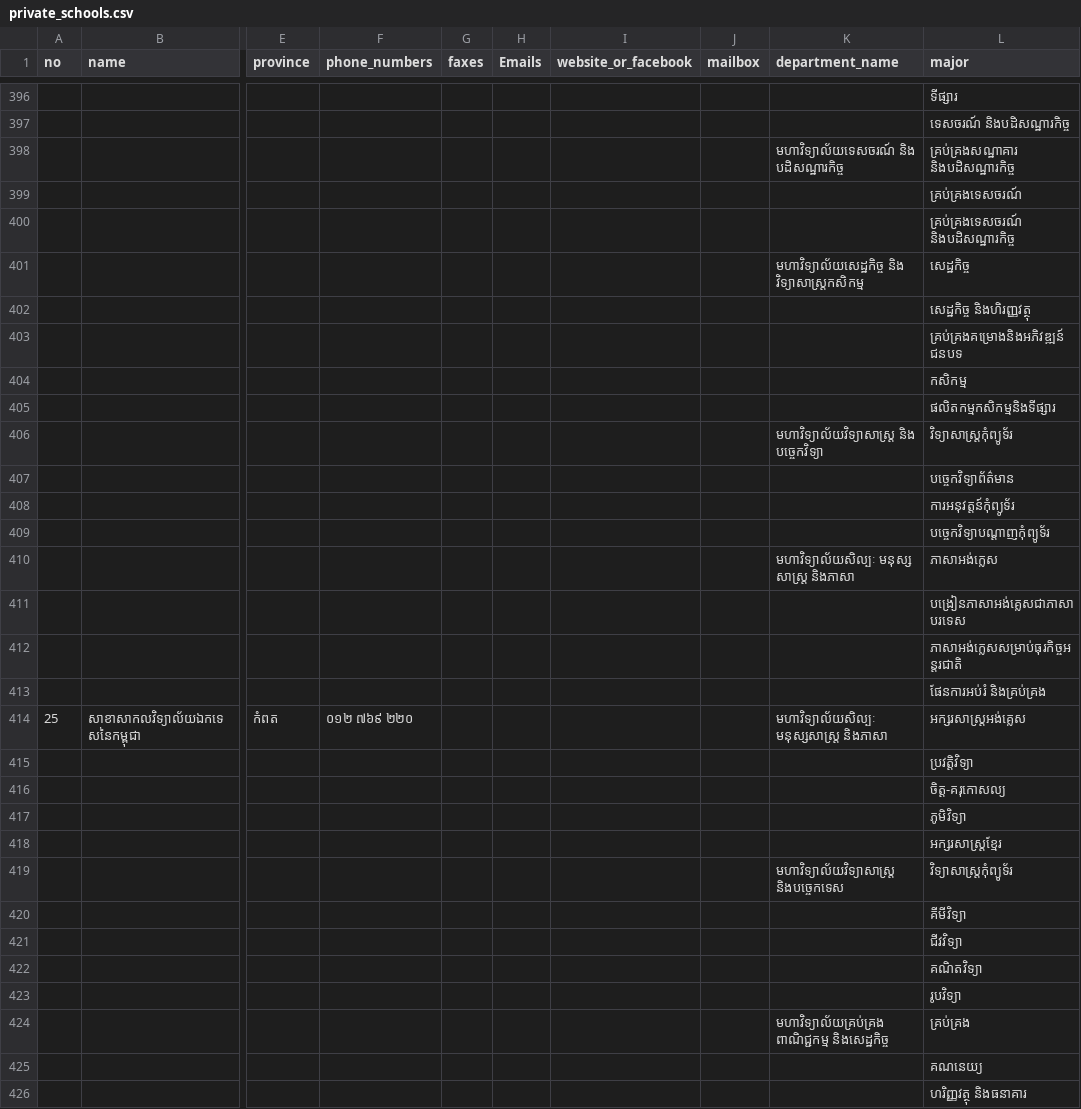
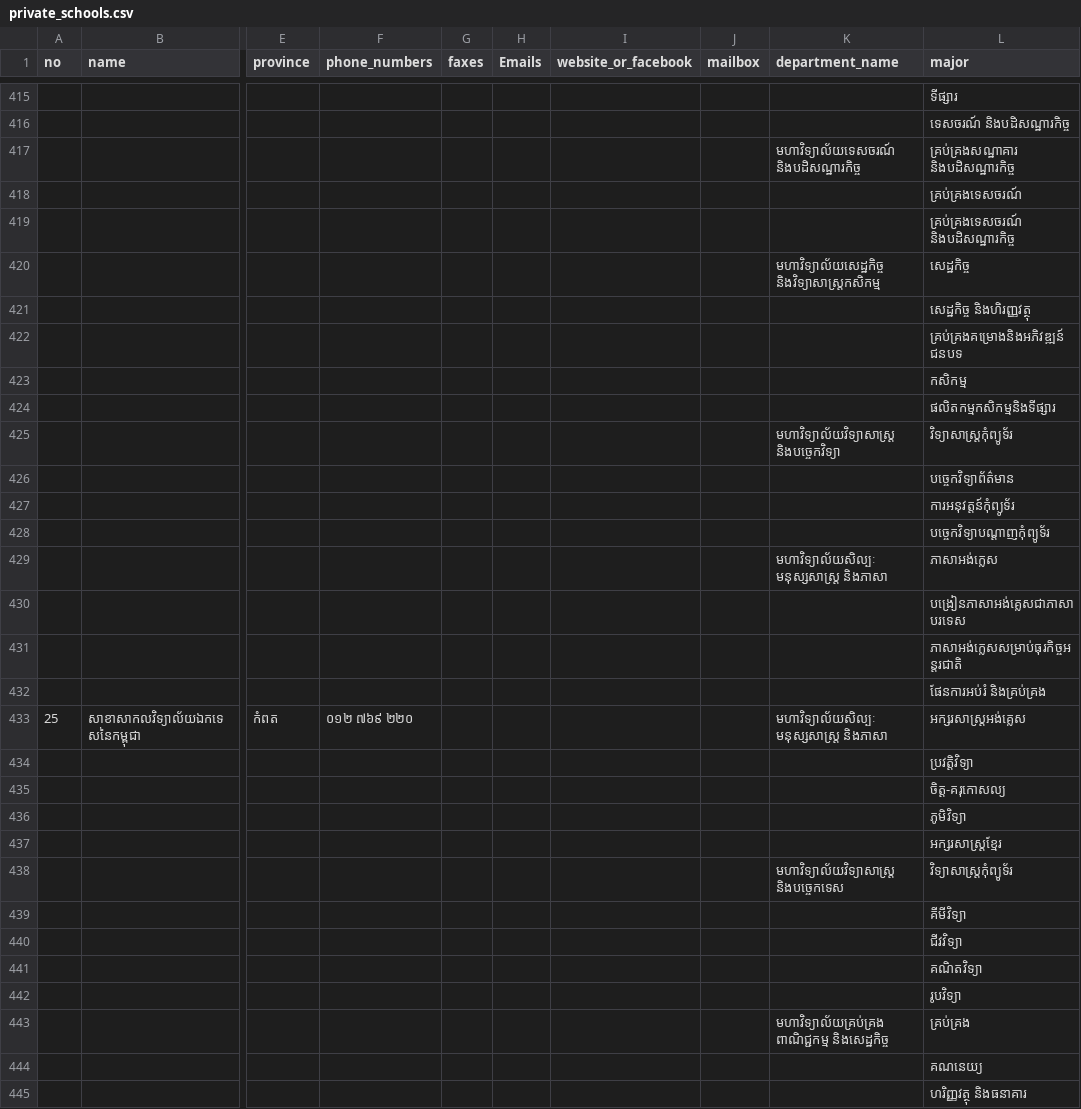
Before and after one commit to ilabsea/trey_visay_api, a CSV file: db/csv/private_schools.csv, drawn as a sheet; only a part is shown, gaps mark what is left out; addresses are those after the commit; ↵ is a line break in a cell; the diff covers the shown part only; the diff names each change by its address in the sheet, - before the commit and + after, or states it on an @@ line.

```diff
--- a/db/csv/private_schools.csv
+++ b/db/csv/private_schools.csv
-K417 (department_name): មហាវិទ្យាល័យទេសចរណ៍ និង ↵ បដិសណ្ឋារកិច្ច
+K417 (department_name): មហាវិទ្យាល័យទេសចរណ៍ និងបដិសណ្ឋារកិច្ច
-K420 (department_name): មហាវិទ្យាល័យសេដ្ឋកិច្ច និង ↵ វិទ្យាសាស្រ្តកសិកម្ម
+K420 (department_name): មហាវិទ្យាល័យសេដ្ឋកិច្ច និងវិទ្យាសាស្រ្តកសិកម្ម
-K425 (department_name): មហាវិទ្យាល័យវិទ្យាសាស្រ្ត និង ↵ បច្ចេកវិទ្យា
+K425 (department_name): មហាវិទ្យាល័យវិទ្យាសាស្រ្ត និងបច្ចេកវិទ្យា
-K429 (department_name): មហាវិទ្យាល័យសិល្បៈ មនុស្ស ↵ សាស្រ្ត និងភាសា
+K429 (department_name): មហាវិទ្យាល័យសិល្បៈ មនុស្សសាស្រ្ត និងភាសា
-K433 (department_name): មហាវិទ្យាល័យសិល្បៈ ↵ មនុស្សសាស្រ្ត និងភាសា
+K433 (department_name): មហាវិទ្យាល័យសិល្បៈ មនុស្សសាស្រ្ត និងភាសា
-K438 (department_name): មហាវិទ្យាល័យវិទ្យាសាស្រ្ត ↵ និងបច្ចេកទេស
+K438 (department_name): មហាវិទ្យាល័យវិទ្យាសាស្រ្ត និងបច្ចេកទេស
-K443 (department_name): …ពាណិជ្ជកម្ម និងសេដ្ឋកិច្ច
+K443 (department_name): …ពាណិជ្ជកម្ម និងសេដ្ឋកិច្ច
```
Also changed, not shown: 19 added rows and 66 edited cells elsewhere in this file, db/csv/government_schools.csv, db/csv/ngo_schools.csv.
